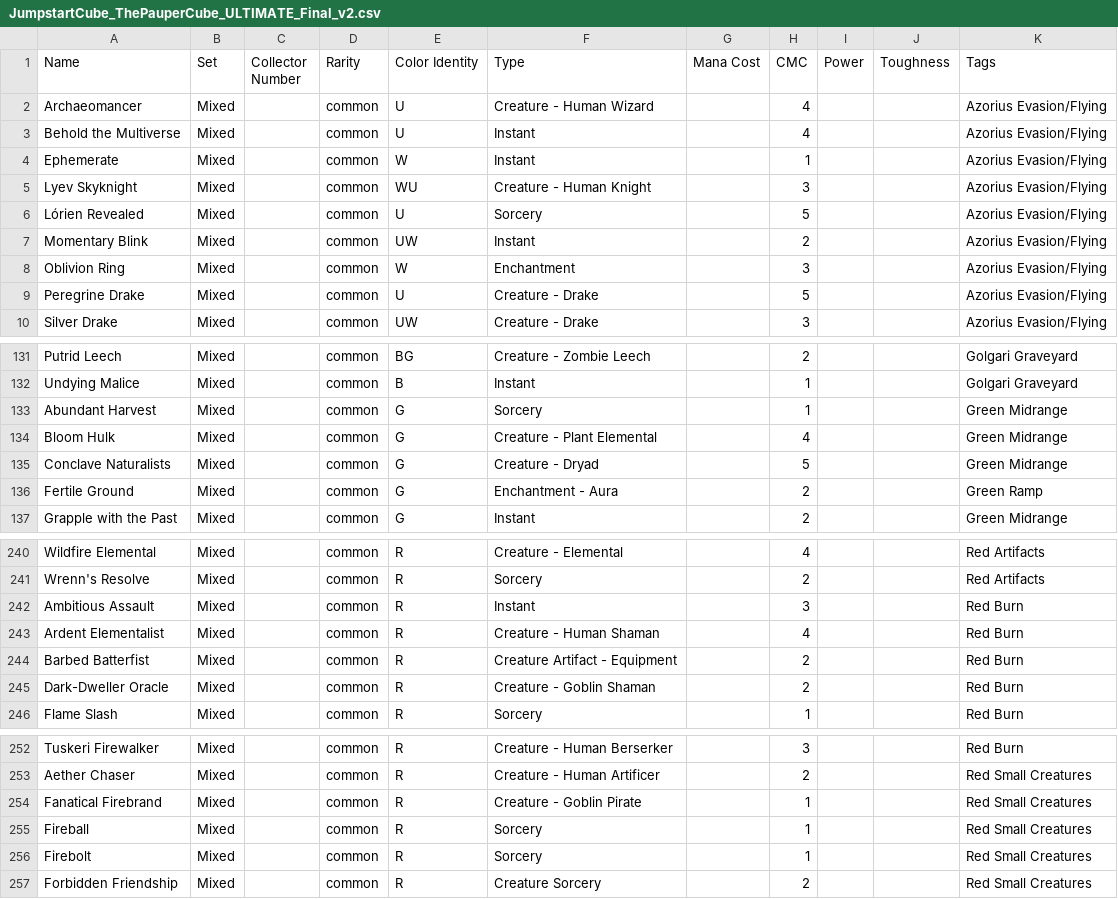
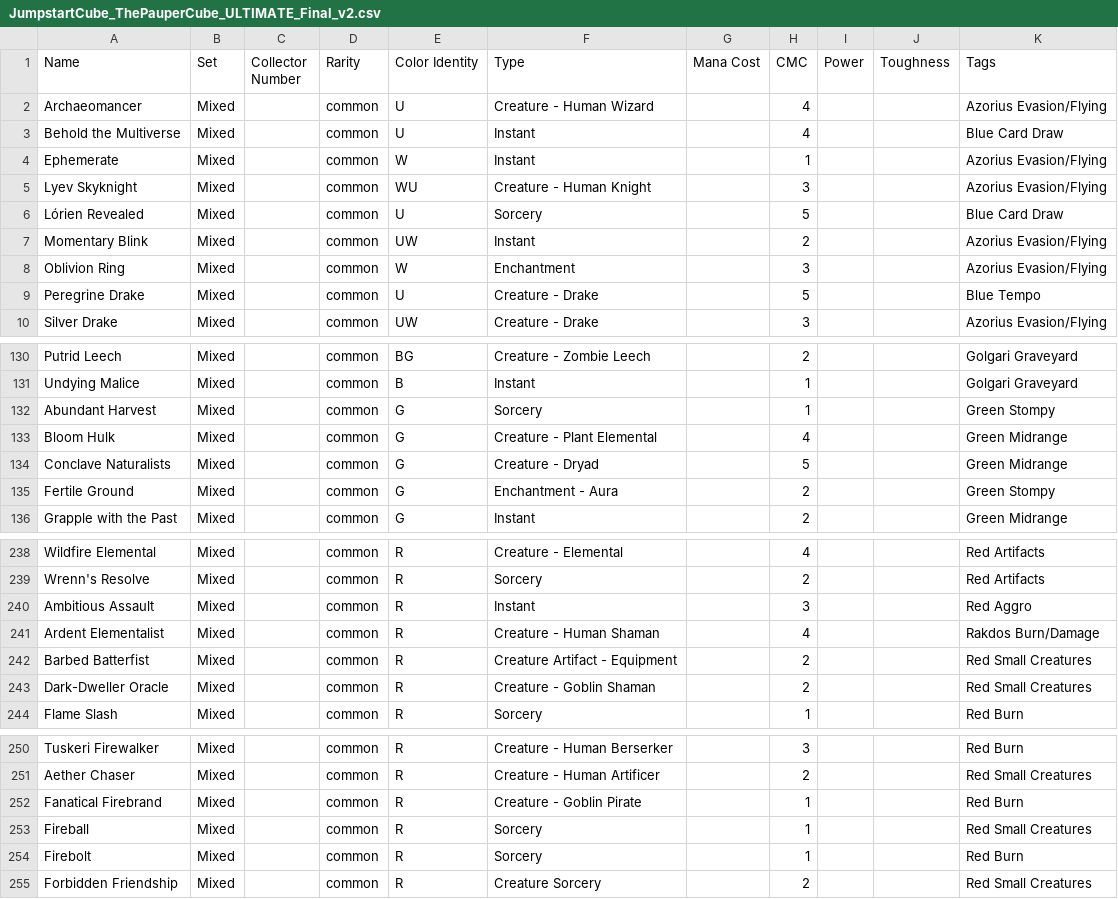
Before and after one commit to vanonselenp/magic-jumpstart, a CSV file: jumpstart/JumpstartCube_ThePauperCube_ULTIMATE_Final_v2.csv, drawn as a sheet; only a part is shown, gaps mark what is left out; the diff covers the shown part only.

```diff
--- a/jumpstart/JumpstartCube_ThePauperCube_ULTIMATE_Final_v2.csv
+++ b/jumpstart/JumpstartCube_ThePauperCube_ULTIMATE_Final_v2.csv
@@ -2,9 +2,9 @@ Name,Set,Collector Number,Rarity,Color Identity,Type,Mana Cost,CMC,Power,Toughne
 Archaeomancer,Mixed,,common,U,Creature - Human Wizard,,4,,,Azorius Evasion/Flying
-Behold the Multiverse,Mixed,,common,U,Instant,,4,,,Azorius Evasion/Flying
+Behold the Multiverse,Mixed,,common,U,Instant,,4,,,Blue Card Draw
 Ephemerate,Mixed,,common,W,Instant,,1,,,Azorius Evasion/Flying
 Lyev Skyknight,Mixed,,common,WU,Creature - Human Knight,,3,,,Azorius Evasion/Flying
-Lórien Revealed,Mixed,,common,U,Sorcery,,5,,,Azorius Evasion/Flying
+Lórien Revealed,Mixed,,common,U,Sorcery,,5,,,Blue Card Draw
 Momentary Blink,Mixed,,common,UW,Instant,,2,,,Azorius Evasion/Flying
 Oblivion Ring,Mixed,,common,W,Enchantment,,3,,,Azorius Evasion/Flying
-Peregrine Drake,Mixed,,common,U,Creature - Drake,,5,,,Azorius Evasion/Flying
+Peregrine Drake,Mixed,,common,U,Creature - Drake,,5,,,Blue Tempo
 Silver Drake,Mixed,,common,UW,Creature - Drake,,3,,,Azorius Evasion/Flying
@@ -132,6 +131,6 @@ Putrid Leech,Mixed,,common,BG,Creature - Zombie Leech,,2,,,Golgari Graveyard
 Undying Malice,Mixed,,common,B,Instant,,1,,,Golgari Graveyard
-Abundant Harvest,Mixed,,common,G,Sorcery,,1,,,Green Midrange
+Abundant Harvest,Mixed,,common,G,Sorcery,,1,,,Green Stompy
 Bloom Hulk,Mixed,,common,G,Creature - Plant Elemental,,4,,,Green Midrange
 Conclave Naturalists,Mixed,,common,G,Creature - Dryad,,5,,,Green Midrange
-Fertile Ground,Mixed,,common,G,Enchantment - Aura,,2,,,Green Ramp
+Fertile Ground,Mixed,,common,G,Enchantment - Aura,,2,,,Green Stompy
 Grapple with the Past,Mixed,,common,G,Instant,,2,,,Green Midrange
@@ -241,6 +239,6 @@ Wildfire Elemental,Mixed,,common,R,Creature - Elemental,,4,,,Red Artifacts
 Wrenn's Resolve,Mixed,,common,R,Sorcery,,2,,,Red Artifacts
-Ambitious Assault,Mixed,,common,R,Instant,,3,,,Red Burn
-Ardent Elementalist,Mixed,,common,R,Creature - Human Shaman,,4,,,Red Burn
-Barbed Batterfist,Mixed,,common,R,Creature Artifact - Equipment,,2,,,Red Burn
-Dark-Dweller Oracle,Mixed,,common,R,Creature - Goblin Shaman,,2,,,Red Burn
+Ambitious Assault,Mixed,,common,R,Instant,,3,,,Red Aggro
+Ardent Elementalist,Mixed,,common,R,Creature - Human Shaman,,4,,,Rakdos Burn/Damage
+Barbed Batterfist,Mixed,,common,R,Creature Artifact - Equipment,,2,,,Red Small Creatures
+Dark-Dweller Oracle,Mixed,,common,R,Creature - Goblin Shaman,,2,,,Red Small Creatures
 Flame Slash,Mixed,,common,R,Sorcery,,1,,,Red Burn
@@ -253,5 +251,5 @@ Tuskeri Firewalker,Mixed,,common,R,Creature - Human Berserker,,3,,,Red Burn
 Aether Chaser,Mixed,,common,R,Creature - Human Artificer,,2,,,Red Small Creatures
-Fanatical Firebrand,Mixed,,common,R,Creature - Goblin Pirate,,1,,,Red Small Creatures
+Fanatical Firebrand,Mixed,,common,R,Creature - Goblin Pirate,,1,,,Red Burn
 Fireball,Mixed,,common,R,Sorcery,,1,,,Red Small Creatures
-Firebolt,Mixed,,common,R,Sorcery,,1,,,Red Small Creatures
+Firebolt,Mixed,,common,R,Sorcery,,1,,,Red Burn
 Forbidden Friendship,Mixed,,common,R,Creature Sorcery,,2,,,Red Small Creatures
```
Also changed, not shown: 2 added rows, 2 removed rows and 35 edited cells elsewhere in this file.
